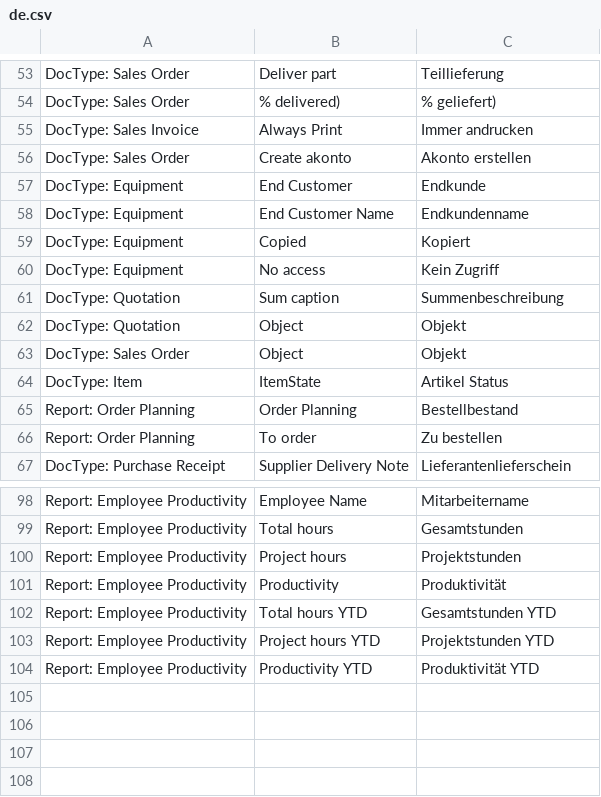
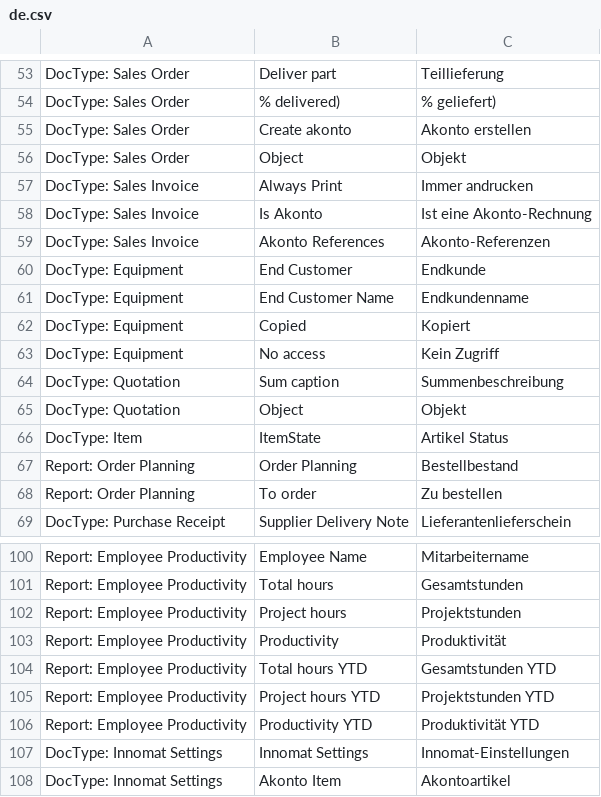
Before and after one commit to Innomat-Automation/erpnext-app, a CSV file: innomat/translations/de.csv, drawn as a sheet; only a part is shown, gaps mark what is left out.

Commit message:
initial structure chnages for sales invoice akonto

```diff
--- a/innomat/translations/de.csv
+++ b/innomat/translations/de.csv
@@ -54,4 +54,7 @@ DocType: Sales Order,Deliver part,Teillieferung
 DocType: Sales Order,% delivered),% geliefert)
+DocType: Sales Order,Create akonto,Akonto erstellen
+DocType: Sales Order,Object,Objekt
 DocType: Sales Invoice,Always Print,Immer andrucken
-DocType: Sales Order,Create akonto,Akonto erstellen
+DocType: Sales Invoice,Is Akonto,Ist eine Akonto-Rechnung
+DocType: Sales Invoice,Akonto References,Akonto-Referenzen
 DocType: Equipment,End Customer,Endkunde
@@ -62,3 +65,2 @@ DocType: Quotation,Sum caption,Summenbeschreibung
 DocType: Quotation,Object,Objekt
-DocType: Sales Order,Object,Objekt
 DocType: Item,ItemState,Artikel Status
@@ -104 +106,3 @@ Report: Employee Productivity,"Project hours YTD","Projektstunden YTD"
 Report: Employee Productivity,"Productivity YTD","Produktivität YTD"
+DocType: Innomat Settings,Innomat Settings,Innomat-Einstellungen
+DocType: Innomat Settings,Akonto Item,Akontoartikel
```
Also changed, not shown: 9 other files.
